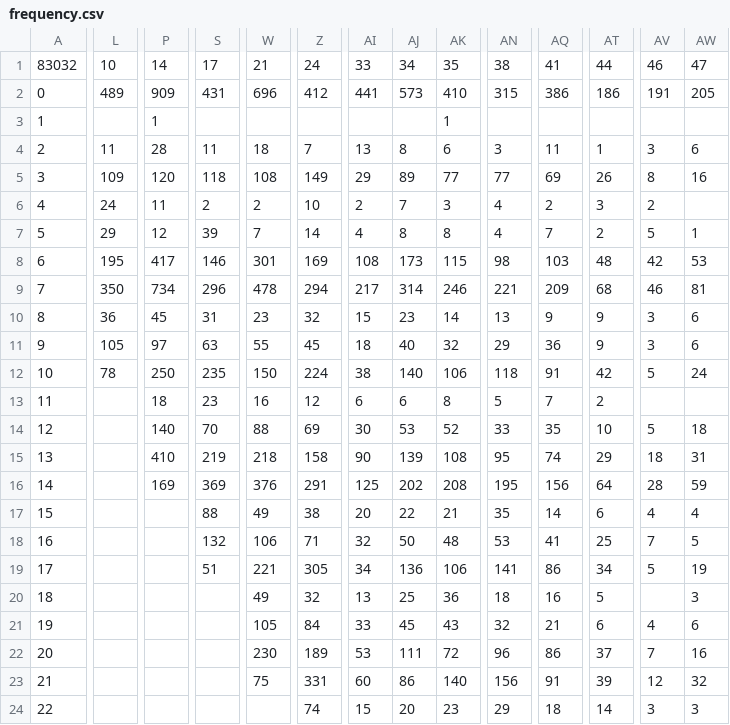
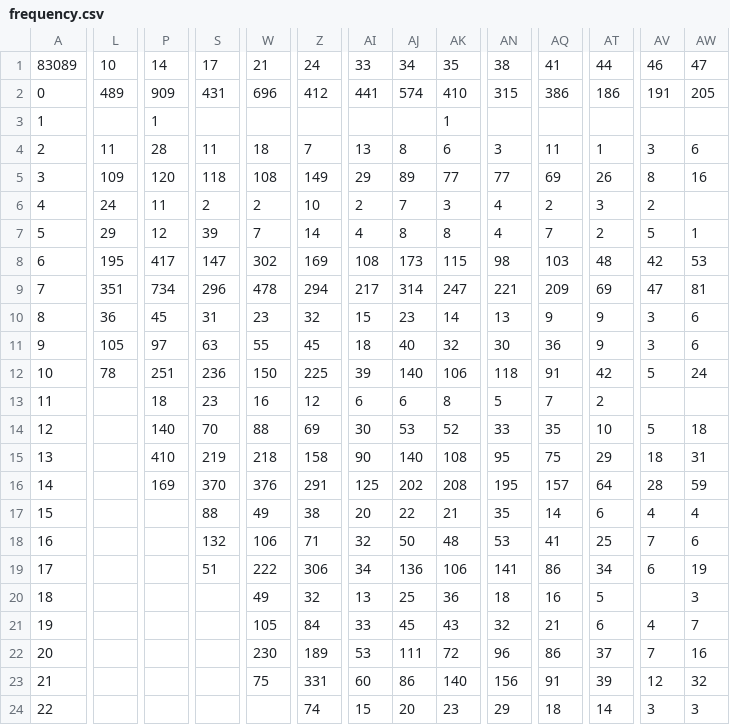
Before and after one commit to Zigtec27/College-Football-Scorigami, a CSV file: frequency.csv, drawn as a sheet; only a part is shown, gaps mark what is left out; the diff covers the shown part only; the diff names each change by its address in the sheet, - before the commit and + after, or states it on an @@ line.

Commit message:
Add files via upload

```diff
--- a/frequency.csv
+++ b/frequency.csv
-A1: 83032
+A1: 83089
-AJ2: 573
+AJ2: 574
-S8: 146
+S8: 147
-W8: 301
+W8: 302
-L9: 350
+L9: 351
-AK9: 246
+AK9: 247
-AT9: 68
+AT9: 69
-AV9: 46
+AV9: 47
-AN11: 29
+AN11: 30
-P12: 250
+P12: 251
-S12: 235
+S12: 236
-Z12: 224
+Z12: 225
-AI12: 38
+AI12: 39
-AJ15: 139
+AJ15: 140
-AQ15: 74
+AQ15: 75
-S16: 369
+S16: 370
-AQ16: 156
+AQ16: 157
-AW18: 5
+AW18: 6
-W19: 221
+W19: 222
-Z19: 305
+Z19: 306
-AV19: 5
+AV19: 6
-AW21: 6
+AW21: 7
```
Also changed, not shown: 33 edited cells elsewhere in this file.
